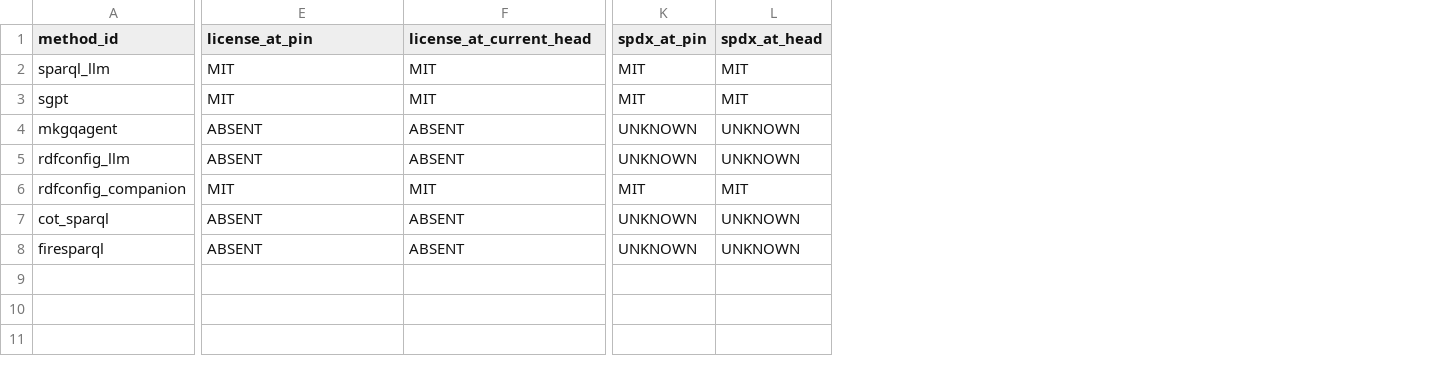
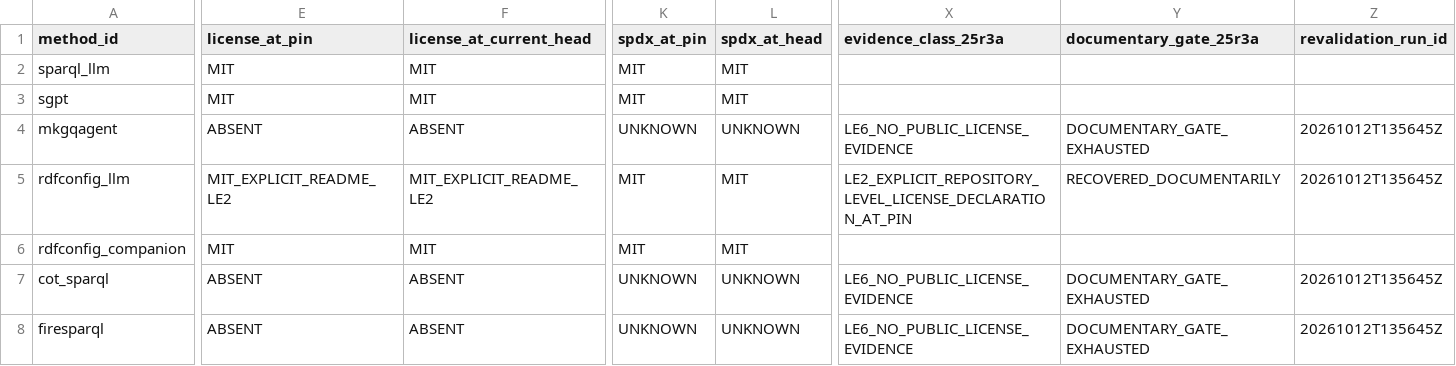
Before and after one commit to EdmundoMori/text2sparql-reproducibility-lab, a CSV file: audit/PHASE2_CODE_LICENSE_REVALIDATION_MATRIX.csv, drawn as a sheet; only a part is shown, gaps mark what is left out; the diff covers the shown part only; the diff names each change by its address in the sheet, - before the commit and + after, or states it on an @@ line.

```diff
--- a/audit/PHASE2_CODE_LICENSE_REVALIDATION_MATRIX.csv
+++ b/audit/PHASE2_CODE_LICENSE_REVALIDATION_MATRIX.csv
+column X (evidence_class_25r3a), rows 4-8: LE6_NO_PUBLIC_LICENSE_EVIDENCE | LE2_EXPLICIT_REPOSITORY_LEVEL_LICENSE_DECLARATION_AT_PIN |  | LE6_NO_PUBLIC_LICENSE_EVIDENCE | LE6_NO_PUBLIC_LICENSE_EVIDENCE
+column Y (documentary_gate_25r3a), rows 4-8: DOCUMENTARY_GATE_EXHAUSTED | RECOVERED_DOCUMENTARILY |  | DOCUMENTARY_GATE_EXHAUSTED | DOCUMENTARY_GATE_EXHAUSTED
+column Z (revalidation_run_id), rows 4-8: 20261012T135645Z | 20261012T135645Z |  | 20261012T135645Z | 20261012T135645Z
-E5 (license_at_pin): ABSENT
+E5 (license_at_pin): MIT_EXPLICIT_README_LE2
-F5 (license_at_current_head): ABSENT
+F5 (license_at_current_head): MIT_EXPLICIT_README_LE2
-K5 (spdx_at_pin): UNKNOWN
+K5 (spdx_at_pin): MIT
-L5 (spdx_at_head): UNKNOWN
+L5 (spdx_at_head): MIT
```
Also changed, not shown: 5 edited cells elsewhere in this file, audit/LICENSE_MATRIX.csv, audit/PHASE2_CONTRACT_COMPOSITE_LEGAL_GATE_MATRIX.csv, 40 other files.
